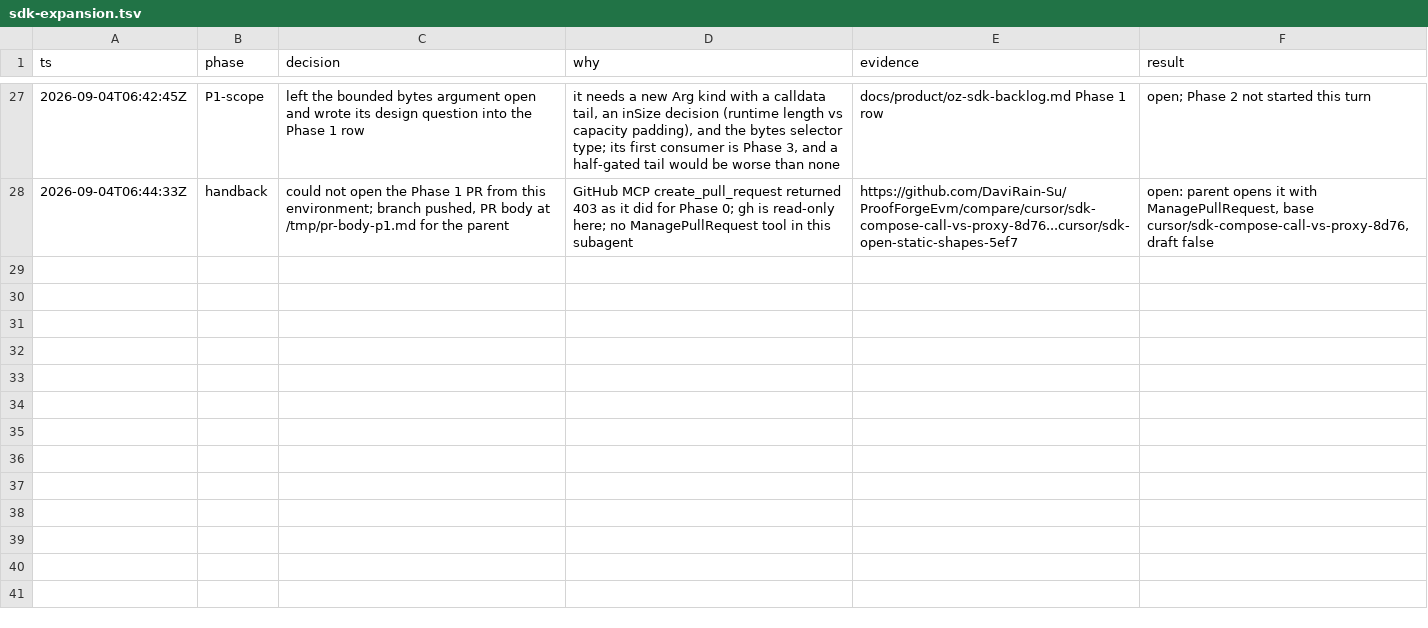
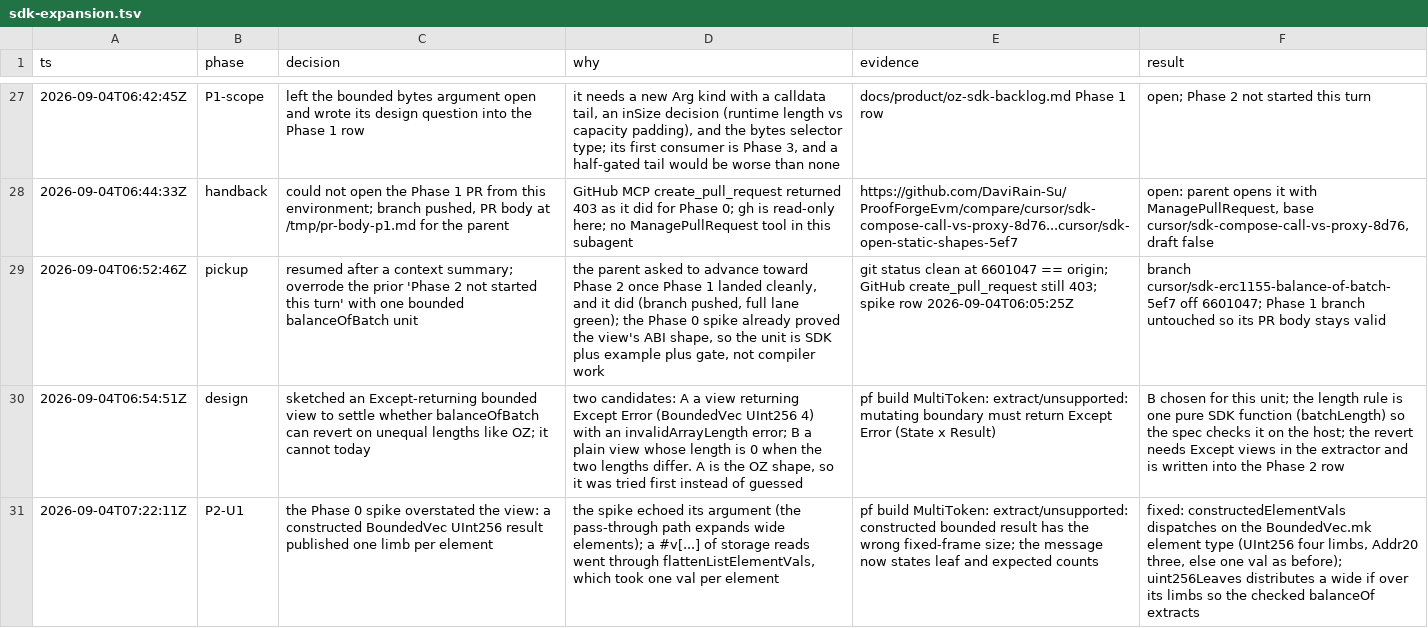
Before and after one commit to DaviRain-Su/ProofForgeEvm, a TSV file: docs/decisions/sdk-expansion.tsv, drawn as a sheet; only a part is shown, gaps mark what is left out; the diff covers the shown part only; the diff names each change by its address in the sheet, - before the commit and + after, or states it on an @@ line.

```diff
--- a/docs/decisions/sdk-expansion.tsv
+++ b/docs/decisions/sdk-expansion.tsv
+row 29: 2026-09-04T06:52:46Z | pickup | resumed after a context summary; overrode the prior 'Phase 2 not started this turn' with one bounded balanceOfBatch unit | the parent asked to advance toward Phase 2 once Phase 1 landed cleanly, and it did (branch pushed, full lane green); the Phase 0 spike already proved the view's ABI shape, so the unit is SDK plus example plus gate, not compiler work | git status clean at 6601047 == origin; GitHub create_pull_request still 403; spike row 2026-09-04T06:05:25Z | branch cursor/sdk-erc1155-balance-of-batch-5ef7 off 6601047; Phase 1 branch untouched so its PR body stays valid
+row 30: 2026-09-04T06:54:51Z | design | sketched an Except-returning bounded view to settle whether balanceOfBatch can revert on unequal lengths like OZ; it cannot today | two candidates: A a view returning Except Error (BoundedVec UInt256 4) with an invalidArrayLength error; B a plain view whose length is 0 when the two lengths differ. A is the OZ shape, so it was tried first instead of guessed | pf build MultiToken: extract/unsupported: mutating boundary must return Except Error (State x Result) | B chosen for this unit; the length rule is one pure SDK function (batchLength) so the spec checks it on the host; the revert needs Except views in the extractor and is written into the Phase 2 row
+row 31: 2026-09-04T07:22:11Z | P2-U1 | the Phase 0 spike overstated the view: a constructed BoundedVec UInt256 result published one limb per element | the spike echoed its argument (the pass-through path expands wide elements); a #v[...] of storage reads went through flattenListElementVals, which took one val per element | pf build MultiToken: extract/unsupported: constructed bounded result has the wrong fixed-frame size; the message now states leaf and expected counts | fixed: constructedElementVals dispatches on the BoundedVec.mk element type (UInt256 four limbs, Addr20 three, else one val as before); uint256Leaves distributes a wide if over its limbs so the checked balanceOf extracts
```
Also changed, not shown: 3 added rows elsewhere in this file, 2 other files.
